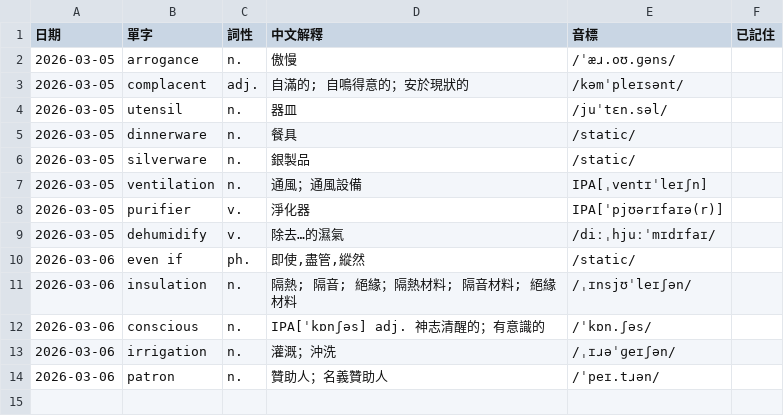
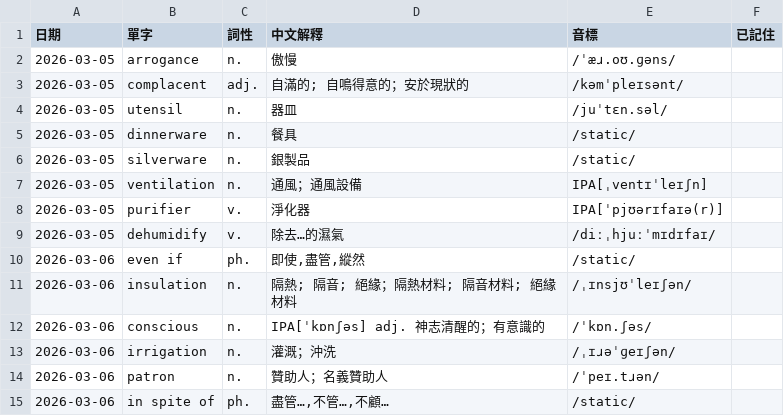
Before and after one commit to monashining/toeic-vocab-app, a CSV file: vocab.csv, drawn as a sheet; the diff names each change by its address in the sheet, - before the commit and + after, or states it on an @@ line.

Commit message:
Update vocab list

```diff
--- a/vocab.csv
+++ b/vocab.csv
+row 15: 2026-03-06 | in spite of | ph. | 盡管…,不管…,不顧… | /static/
```
